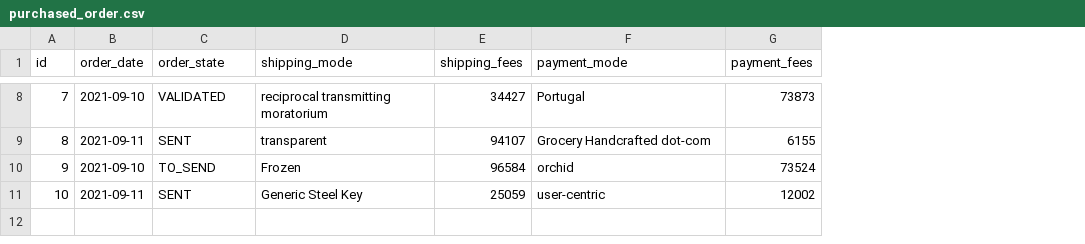
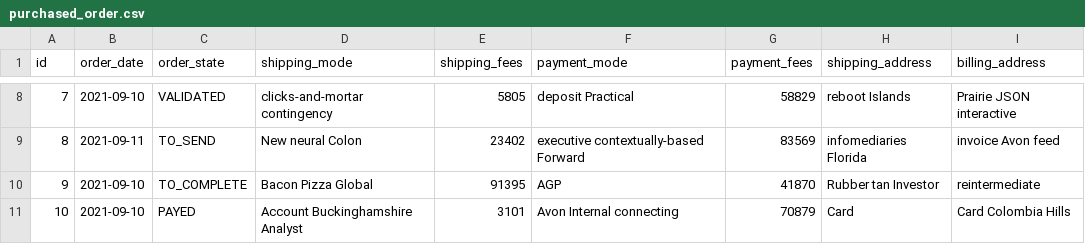
Before and after one commit to Youscer/CanyonMe, a CSV file: src/main/resources/config/liquibase/fake-data/purchased_order.csv, drawn as a sheet; only a part is shown, gaps mark what is left out; the diff covers the shown part only; the diff names each change by its address in the sheet, - before the commit and + after, or states it on an @@ line.

Commit message:
add Addresses fields to PurchasedOrder

```diff
--- a/src/main/resources/config/liquibase/fake-data/purchased_order.csv
+++ b/src/main/resources/config/liquibase/fake-data/purchased_order.csv
+column H (shipping_address), rows 8-11: reboot Islands | infomediaries Florida | Rubber tan Investor | Card
+column I (billing_address), rows 8-11: Prairie JSON interactive | invoice Avon feed | reintermediate | Card Colombia Hills
-D8 (shipping_mode): reciprocal transmitting moratorium
+D8 (shipping_mode): clicks-and-mortar contingency
-E8 (shipping_fees): 34427
+E8 (shipping_fees): 5805
-F8 (payment_mode): Portugal
+F8 (payment_mode): deposit Practical
-G8 (payment_fees): 73873
+G8 (payment_fees): 58829
-C9 (order_state): SENT
+C9 (order_state): TO_SEND
-D9 (shipping_mode): transparent
+D9 (shipping_mode): New neural Colon
-E9 (shipping_fees): 94107
+E9 (shipping_fees): 23402
-F9 (payment_mode): Grocery Handcrafted dot-com
+F9 (payment_mode): executive contextually-based Forward
-G9 (payment_fees): 6155
+G9 (payment_fees): 83569
-C10 (order_state): TO_SEND
+C10 (order_state): TO_COMPLETE
-D10 (shipping_mode): Frozen
+D10 (shipping_mode): Bacon Pizza Global
-E10 (shipping_fees): 96584
+E10 (shipping_fees): 91395
-F10 (payment_mode): orchid
+F10 (payment_mode): AGP
-G10 (payment_fees): 73524
+G10 (payment_fees): 41870
-B11 (order_date): 2021-09-11
+B11 (order_date): 2021-09-10
-C11 (order_state): SENT
+C11 (order_state): PAYED
-D11 (shipping_mode): Generic Steel Key
+D11 (shipping_mode): Account Buckinghamshire Analyst
-E11 (shipping_fees): 25059
+E11 (shipping_fees): 3101
-F11 (payment_mode): user-centric
+F11 (payment_mode): Avon Internal connecting
-G11 (payment_fees): 12002
+G11 (payment_fees): 70879
```
Also changed, not shown: 27 edited cells elsewhere in this file, 16 other files.
